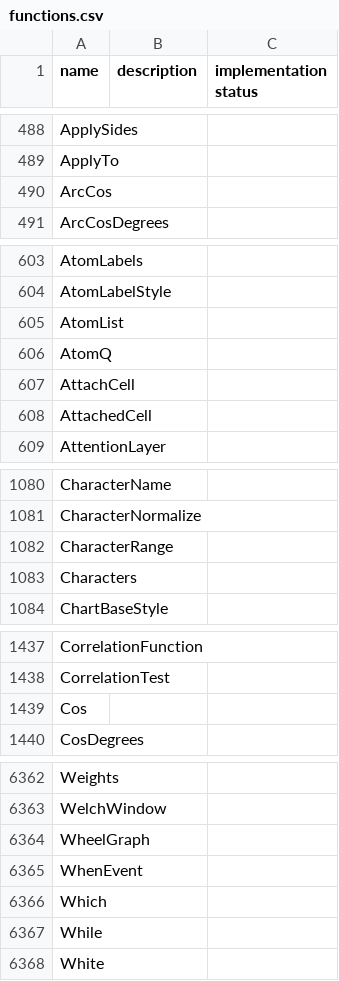
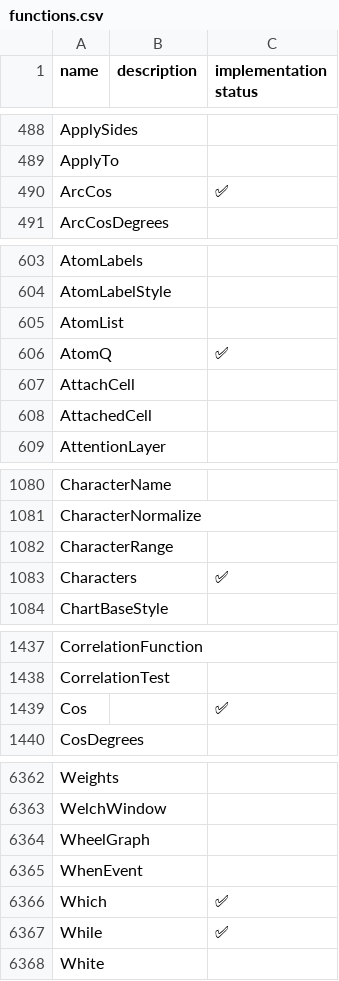
Before and after one commit to ad-si/Woxi, a CSV file: functions.csv, drawn as a sheet; only a part is shown, gaps mark what is left out; the diff covers the shown part only.

```diff
--- a/functions.csv
+++ b/functions.csv
@@ -489,3 +489,3 @@ ApplySides,,
 ApplyTo,,
-ArcCos,,
+ArcCos,,✅
 ArcCosDegrees,,
@@ -605,3 +605,3 @@ AtomLabelStyle,,
 AtomList,,
-AtomQ,,
+AtomQ,,✅
 AttachCell,,
@@ -1082,3 +1082,3 @@ CharacterNormalize,,
 CharacterRange,,
-Characters,,
+Characters,,✅
 ChartBaseStyle,,
@@ -1438,3 +1438,3 @@ CorrelationFunction,,
 CorrelationTest,,
-Cos,,
+Cos,,✅
 CosDegrees,,
@@ -6365,4 +6365,4 @@ WheelGraph,,
 WhenEvent,,
-Which,,
-While,,
+Which,,✅
+While,,✅
 White,,
```
Also changed, not shown: 23 edited cells elsewhere in this file, 8 other files.
